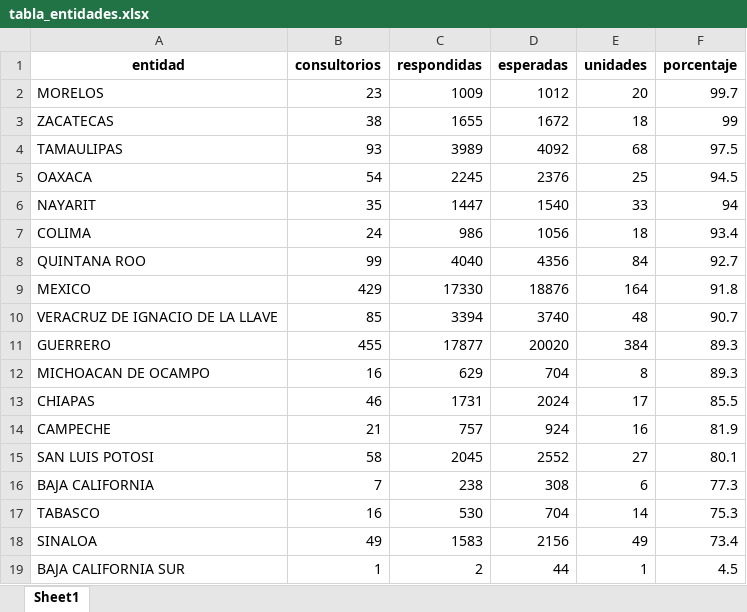
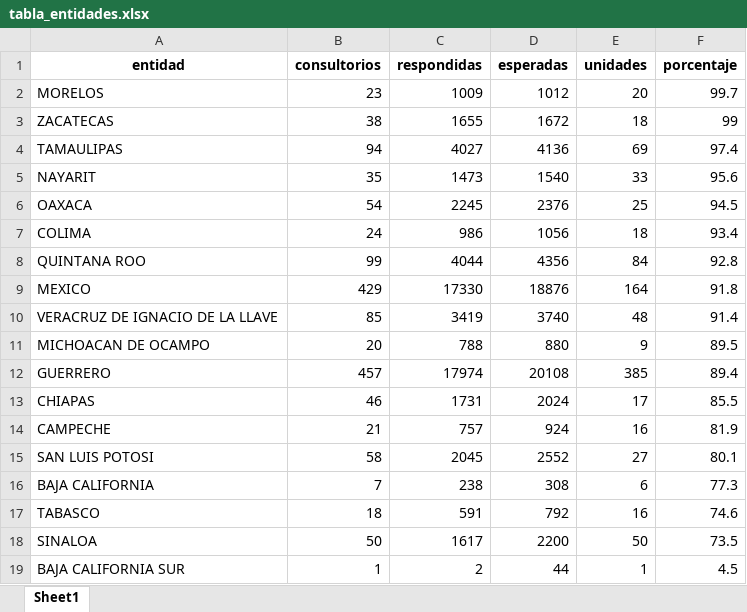
Before and after one commit to servicios-imss-b/informe--de-ang, an Excel workbook: tabla_entidades.xlsx, sheet Sheet1, drawn as a sheet; values as stored, in another font and other column widths than the file's, no borders; removed rows and columns are numbered as before the commit, all else as after; the diff names each change by its address in the sheet, - before the commit and + after, or states it on an @@ line.

```diff
--- a/tabla_entidades.xlsx (sheet Sheet1)
+++ b/tabla_entidades.xlsx (sheet Sheet1)
-B4 (consultorios): 93
+B4 (consultorios): 94
-C4 (respondidas): 3989
+C4 (respondidas): 4027
-D4 (esperadas): 4092
+D4 (esperadas): 4136
-E4 (unidades): 68
+E4 (unidades): 69
-F4 (porcentaje): 97.5
+F4 (porcentaje): 97.4
+row 5: NAYARIT | 35 | 1473 | 1540 | 33 | 95.6
-row 6: NAYARIT | 35 | 1447 | 1540 | 33 | 94
-C8 (respondidas): 4040
+C8 (respondidas): 4044
-F8 (porcentaje): 92.7
+F8 (porcentaje): 92.8
-C10 (respondidas): 3394
+C10 (respondidas): 3419
-F10 (porcentaje): 90.7
+F10 (porcentaje): 91.4
-row 11: GUERRERO | 455 | 17877 | 20020 | 384 | 89.3
-B11 (consultorios): 16
+B11 (consultorios): 20
-C11 (respondidas): 629
+C11 (respondidas): 788
-D11 (esperadas): 704
+D11 (esperadas): 880
-E11 (unidades): 8
+E11 (unidades): 9
-F11 (porcentaje): 89.3
+F11 (porcentaje): 89.5
+row 12: GUERRERO | 457 | 17974 | 20108 | 385 | 89.4
-B17 (consultorios): 16
+B17 (consultorios): 18
-C17 (respondidas): 530
+C17 (respondidas): 591
-D17 (esperadas): 704
+D17 (esperadas): 792
-E17 (unidades): 14
+E17 (unidades): 16
-F17 (porcentaje): 75.3
+F17 (porcentaje): 74.6
-B18 (consultorios): 49
+B18 (consultorios): 50
-C18 (respondidas): 1583
+C18 (respondidas): 1617
-D18 (esperadas): 2156
+D18 (esperadas): 2200
-E18 (unidades): 49
+E18 (unidades): 50
-F18 (porcentaje): 73.4
+F18 (porcentaje): 73.5
```
Also changed, not shown: tabla_avance.xlsx, tabla_unidades.xlsx, 1 other file.
